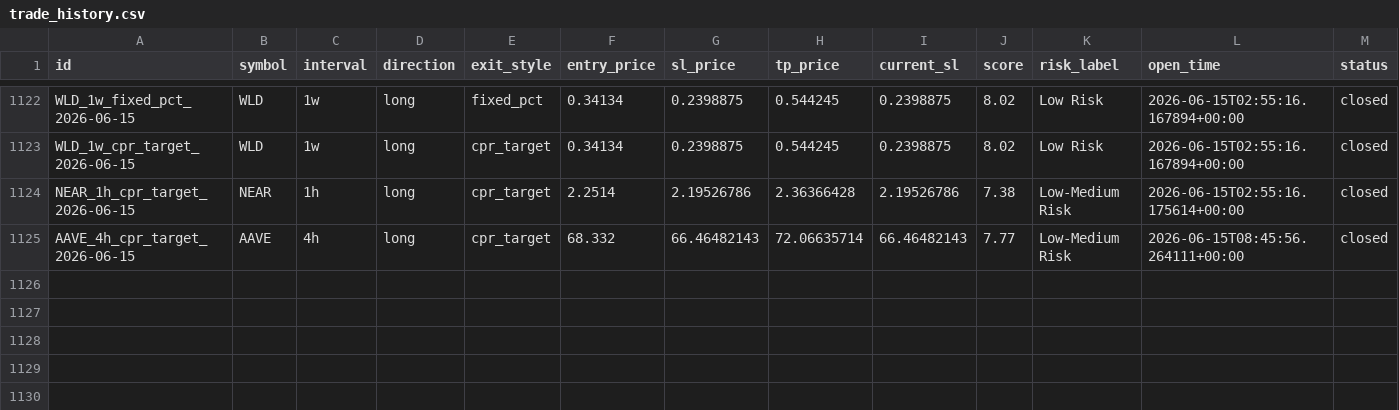
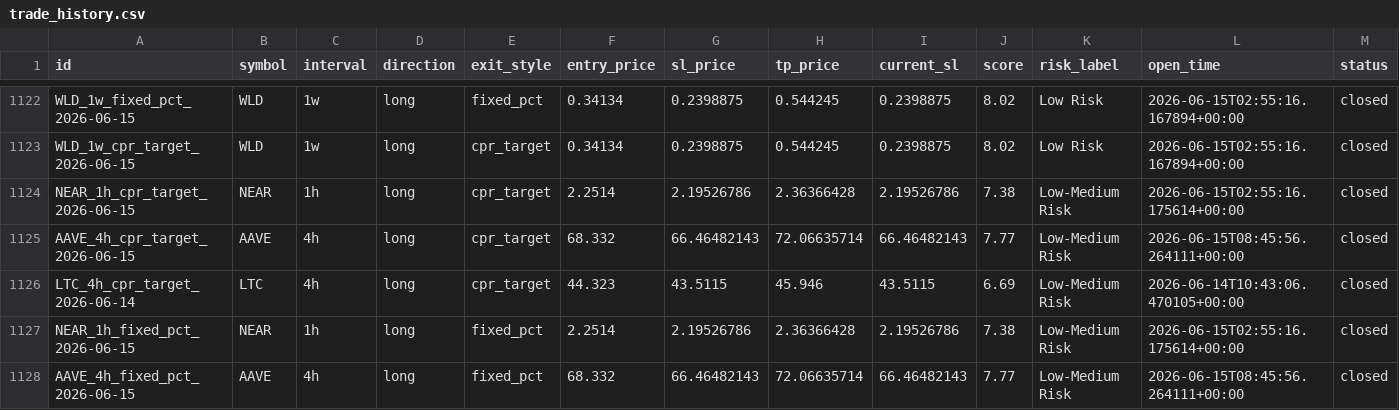
Before and after one commit to raamdhul-star/varam-dynamics-bot, a CSV file: results/paper_trades/trade_history.csv, drawn as a sheet; only a part is shown, gaps mark what is left out; rows hold the shown columns only; the diff names each change by its address in the sheet, - before the commit and + after, or states it on an @@ line.

```diff
--- a/results/paper_trades/trade_history.csv
+++ b/results/paper_trades/trade_history.csv
+row 1126: LTC_4h_cpr_target_2026-06-14 | LTC | 4h | long | cpr_target | 44.323 | 43.5115 | 45.946 | 43.5115 | 6.69 | Low-Medium Risk | 2026-06-14T10:43:06.470105+00:00 | closed
+row 1127: NEAR_1h_fixed_pct_2026-06-15 | NEAR | 1h | long | fixed_pct | 2.2514 | 2.19526786 | 2.36366428 | 2.19526786 | 7.38 | Low-Medium Risk | 2026-06-15T02:55:16.175614+00:00 | closed
+row 1128: AAVE_4h_fixed_pct_2026-06-15 | AAVE | 4h | long | fixed_pct | 68.332 | 66.46482143 | 72.06635714 | 66.46482143 | 7.77 | Low-Medium Risk | 2026-06-15T08:45:56.264111+00:00 | closed
```
Also changed, not shown: 1 other file.
